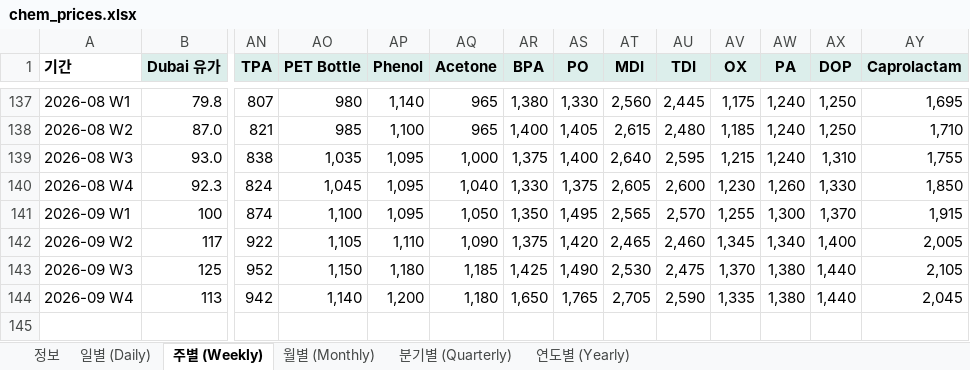
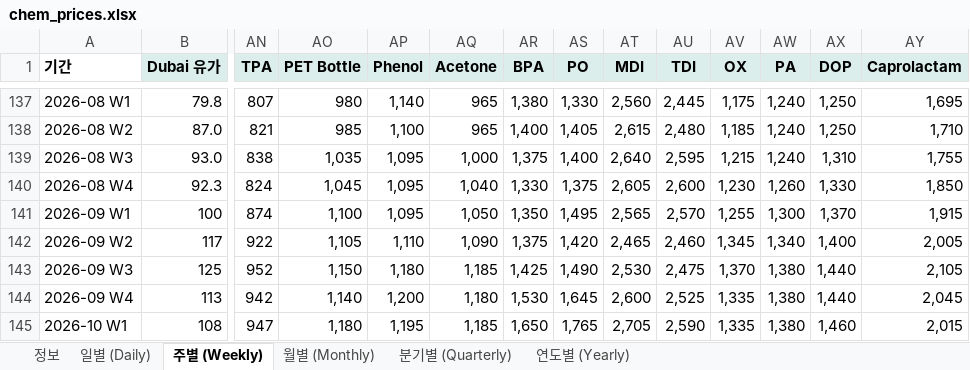
Before and after one commit to jwk490-cell/research-lab, an Excel workbook: data/chem_prices.xlsx, sheet 주별 (Weekly), drawn as a sheet; only a part is shown, gaps mark what is left out; values as stored, in another font and other column widths than the file's, no borders; rows hold the shown columns only; the diff names each change by its address in the sheet, - before the commit and + after, or states it on an @@ line.

```diff
--- a/data/chem_prices.xlsx (sheet 주별 (Weekly))
+++ b/data/chem_prices.xlsx (sheet 주별 (Weekly))
-AR144 (BPA): 1,650
+AR144 (BPA): 1,530
-AS144 (PO): 1,765
+AS144 (PO): 1,645
-AT144 (MDI): 2,705
+AT144 (MDI): 2,600
-AU144 (TDI): 2,590
+AU144 (TDI): 2,525
+row 145: 2026-10 W1 | 108 | 947 | 1,180 | 1,195 | 1,185 | 1,650 | 1,765 | 2,705 | 2,590 | 1,335 | 1,380 | 1,460 | 2,015
```
Also changed, not shown: sheet 일별 (Daily), sheet 정보, sheet 연도별 (Yearly), 2 other files.
